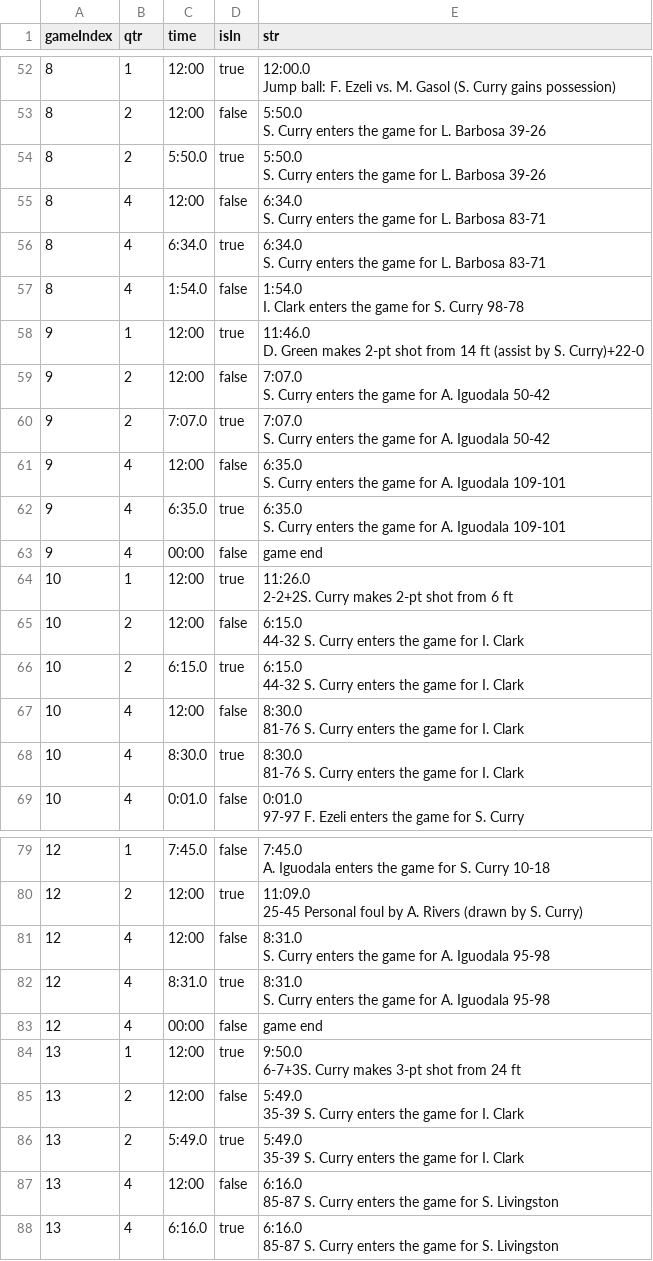
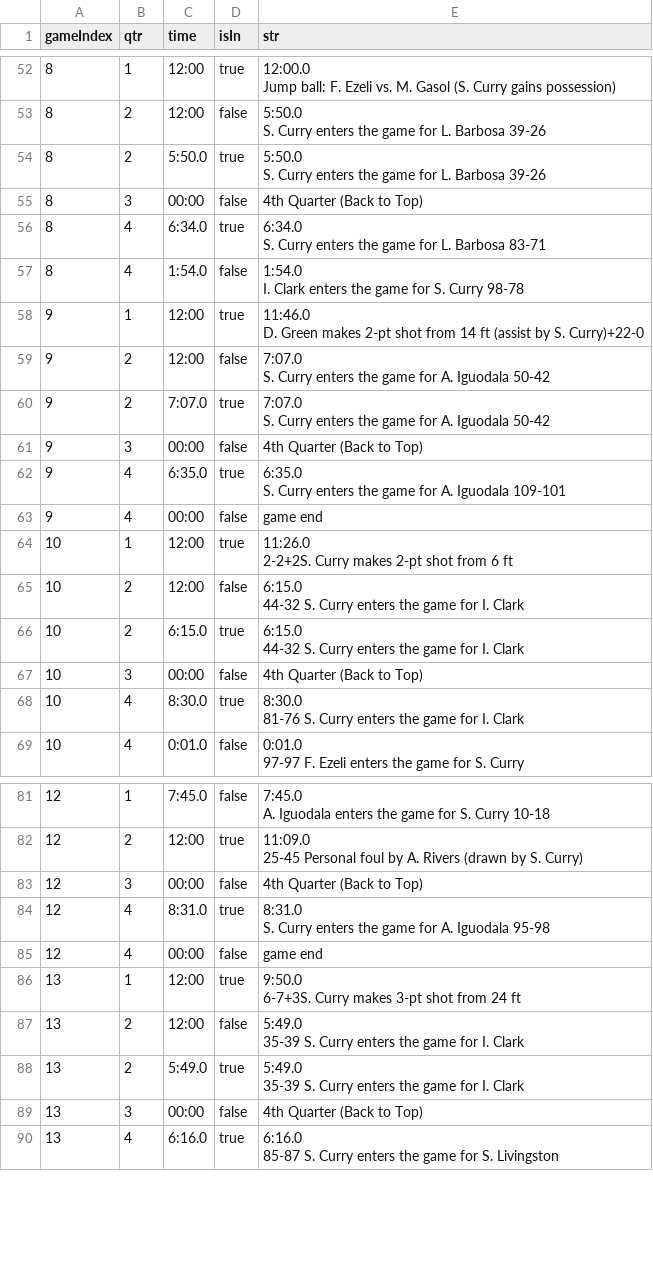
Before and after one commit to 1wheel/scraping, a CSV file: mvp-minutes/public/subs.csv, drawn as a sheet; only a part is shown, gaps mark what is left out; the diff covers the shown part only.

```diff
--- a/mvp-minutes/public/subs.csv
+++ b/mvp-minutes/public/subs.csv
@@ -204,6 +201,5 @@ S. Curry enters the game for L. Barbosa 39-26
 "
-8,4,12:00,false,"
-6:34.0
-S. Curry enters the game for L. Barbosa 83-71  
-"
+8,3,00:00,false,"
+4th Quarter (Back to Top)
+"
 8,4,6:34.0,true,"
@@ -228,6 +224,5 @@ S. Curry enters the game for A. Iguodala 50-42
 "
-9,4,12:00,false,"
-6:35.0
-S. Curry enters the game for A. Iguodala 109-101  
-"
+9,3,00:00,false,"
+4th Quarter (Back to Top)
+"
 9,4,6:35.0,true,"
@@ -249,6 +244,5 @@ S. Curry enters the game for A. Iguodala 109-101
 "
-10,4,12:00,false,"
-8:30.0
-  81-76 S. Curry enters the game for I. Clark
-"
+10,3,00:00,false,"
+4th Quarter (Back to Top)
+"
 10,4,8:30.0,true,"
@@ -299,6 +300,5 @@ A. Iguodala enters the game for S. Curry 10-18
 "
-12,4,12:00,false,"
-8:31.0
-S. Curry enters the game for A. Iguodala 95-98  
-"
+12,3,00:00,false,"
+4th Quarter (Back to Top)
+"
 12,4,8:31.0,true,"
@@ -320,6 +320,5 @@ S. Curry enters the game for A. Iguodala 95-98
 "
-13,4,12:00,false,"
-6:16.0
-  85-87 S. Curry enters the game for S. Livingston
-"
+13,3,00:00,false,"
+4th Quarter (Back to Top)
+"
 13,4,6:16.0,true,"
```
Also changed, not shown: 4 added rows and 128 edited cells elsewhere in this file, 1 other file.
